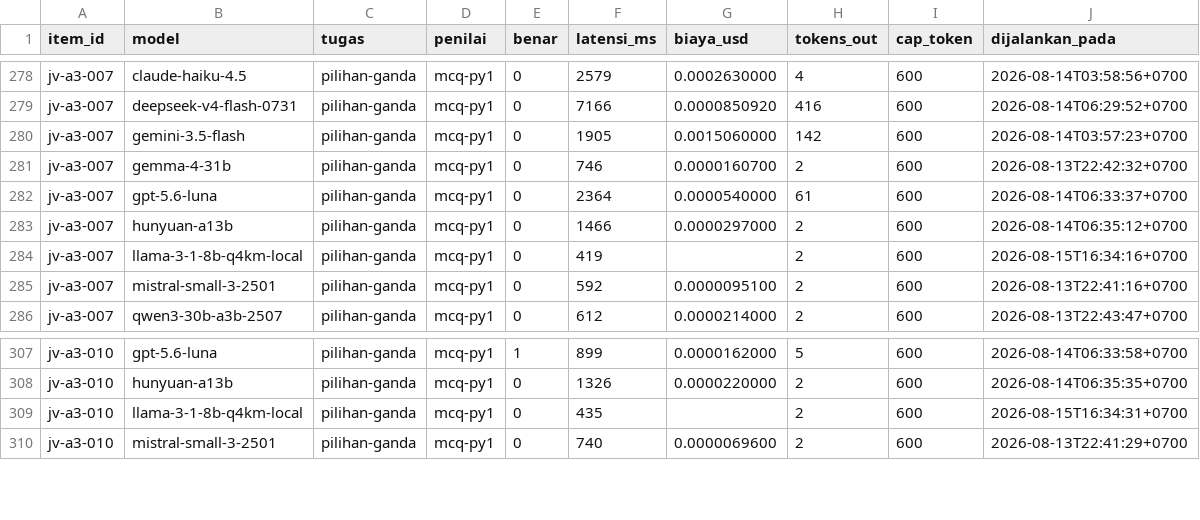
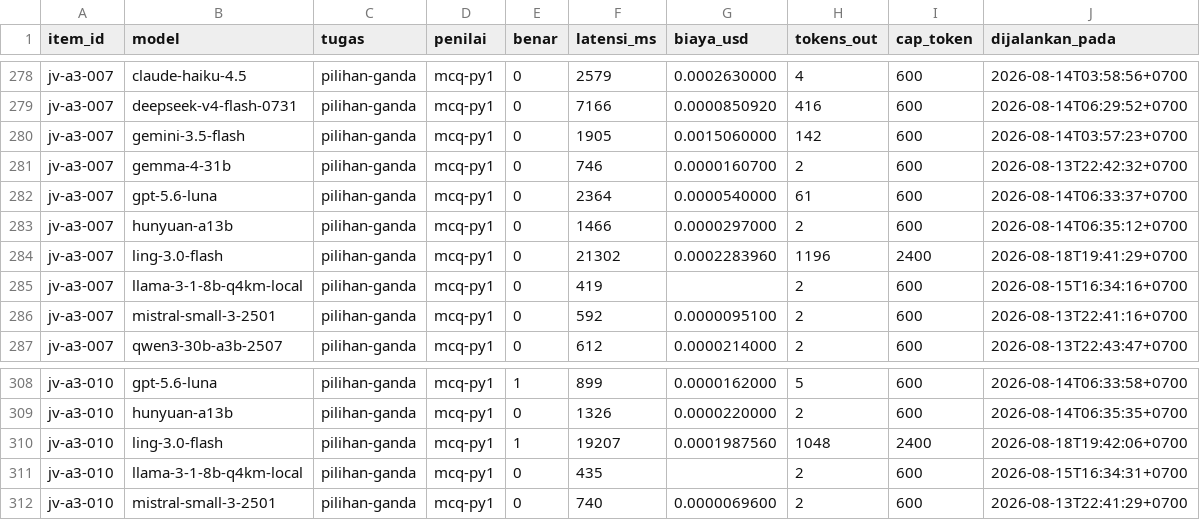
Before and after one commit to ibahasa/benchmark-nusantara, a CSV file: raw/javanese-speech-levels/export-jv-A-per-item.csv, drawn as a sheet; only a part is shown, gaps mark what is left out.

Commit message:
data: publish javanese-speech-levels, benchmark-results

```diff
--- a/raw/javanese-speech-levels/export-jv-A-per-item.csv
+++ b/raw/javanese-speech-levels/export-jv-A-per-item.csv
@@ -283,2 +283,3 @@ jv-a3-007,gpt-5.6-luna,pilihan-ganda,mcq-py1,0,2364,0.0000540000,61,600,2026-08-
 jv-a3-007,hunyuan-a13b,pilihan-ganda,mcq-py1,0,1466,0.0000297000,2,600,2026-08-14T06:35:12+0700
+jv-a3-007,ling-3.0-flash,pilihan-ganda,mcq-py1,0,21302,0.0002283960,1196,2400,2026-08-18T19:41:29+0700
 jv-a3-007,llama-3-1-8b-q4km-local,pilihan-ganda,mcq-py1,0,419,,2,600,2026-08-15T16:34:16+0700
@@ -308,2 +309,3 @@ jv-a3-010,gpt-5.6-luna,pilihan-ganda,mcq-py1,1,899,0.0000162000,5,600,2026-08-14
 jv-a3-010,hunyuan-a13b,pilihan-ganda,mcq-py1,0,1326,0.0000220000,2,600,2026-08-14T06:35:35+0700
+jv-a3-010,ling-3.0-flash,pilihan-ganda,mcq-py1,1,19207,0.0001987560,1048,2400,2026-08-18T19:42:06+0700
 jv-a3-010,llama-3-1-8b-q4km-local,pilihan-ganda,mcq-py1,0,435,,2,600,2026-08-15T16:34:31+0700
```
Also changed, not shown: raw/benchmark-results/export-semua-hasil.csv, raw/javanese-speech-levels/export-jv-A-ringkas-model.csv, 3 other files.
